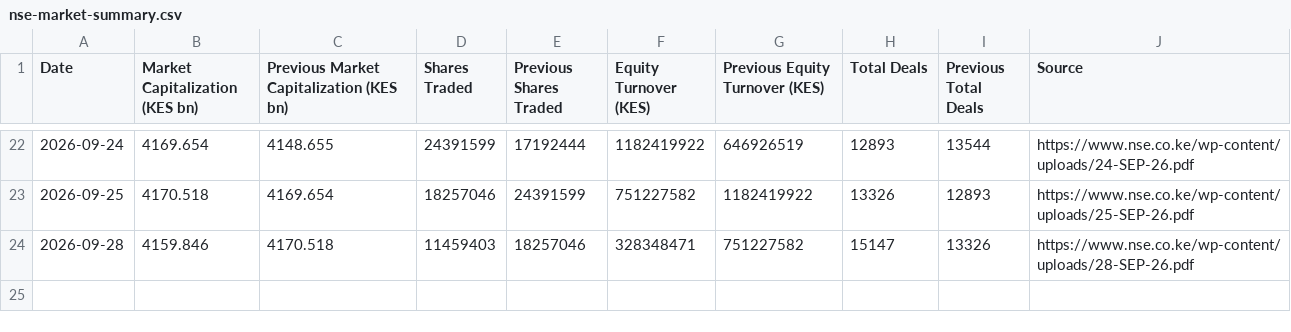
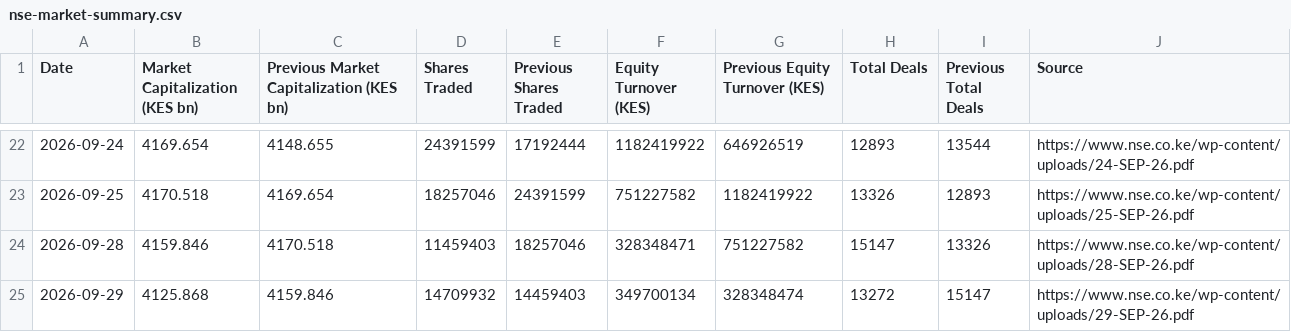
Before and after one commit to Coinimain/kenyanmmf, a CSV file: nse-market-summary.csv, drawn as a sheet; only a part is shown, gaps mark what is left out; the diff names each change by its address in the sheet, - before the commit and + after, or states it on an @@ line.

```diff
--- a/nse-market-summary.csv
+++ b/nse-market-summary.csv
+row 25: 2026-09-29 | 4125.868 | 4159.846 | 14709932 | 14459403 | 349700134 | 328348474 | 13272 | 15147 | https://www.nse.co.ke/wp-content/uploads/29-SEP-26.pdf
```
Also changed, not shown: nse-market-indices.csv, 1 other file.
